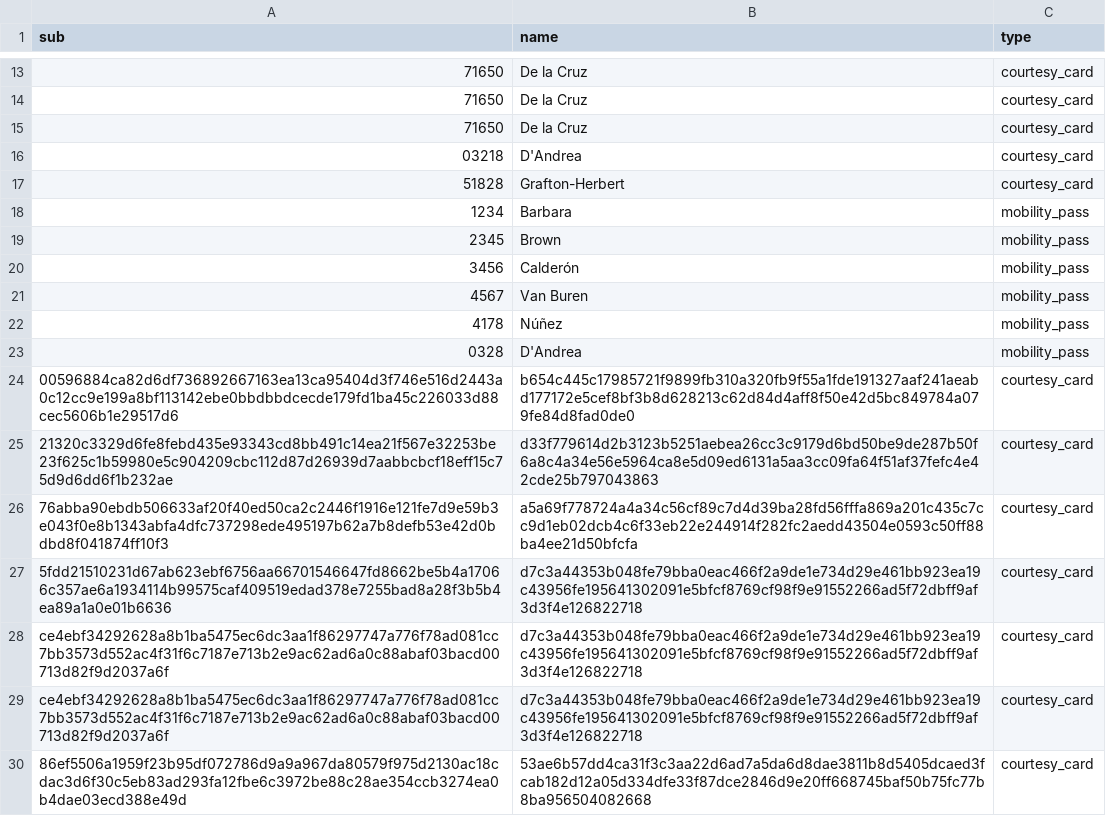
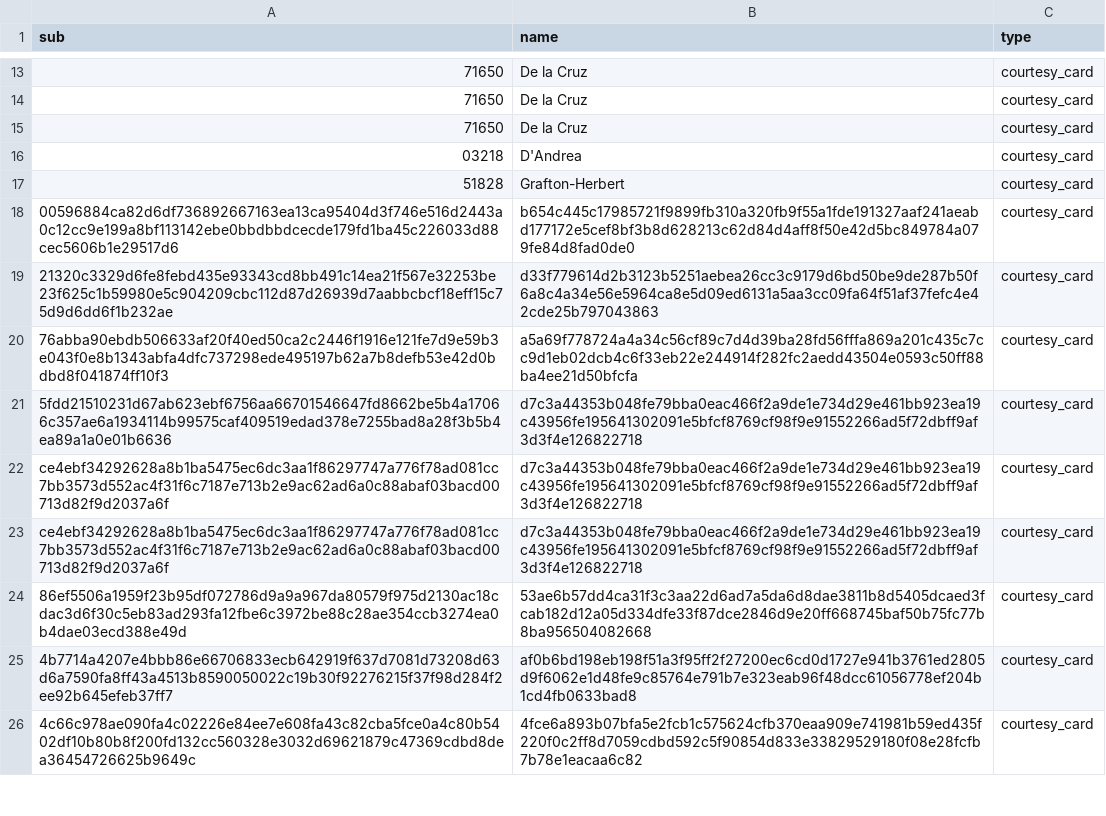
Before and after one commit to cal-itp/eligibility-server, a CSV file: data/server.csv, drawn as a sheet; only a part is shown, gaps mark what is left out; the shorter side is filled out with more unchanged rows.

Commit message:
chore(data): remove sbmtd

```diff
--- a/data/server.csv
+++ b/data/server.csv
@@ -17,8 +17,2 @@ sub,name,type
 51828,Grafton-Herbert,courtesy_card
-1234,Barbara,mobility_pass
-2345,Brown,mobility_pass
-3456,Calderón,mobility_pass
-4567,Van Buren,mobility_pass
-4178,Núñez,mobility_pass
-0328,D'Andrea,mobility_pass
 00596884ca82d6df736892667163ea13ca95404d3f746e516d2443a0c12cc9e199a8bf113142ebe0bbdbbdcecde179fd1ba45c226033d88cec5606b1e29517d6,b654c445c17985721f9899fb310a320fb9f55a1fde191327aaf241aeabd177172e5cef8bf3b8d628213c62d84d4aff8f50e42d5bc849784a079fe84d8fad0de0,courtesy_card
```
